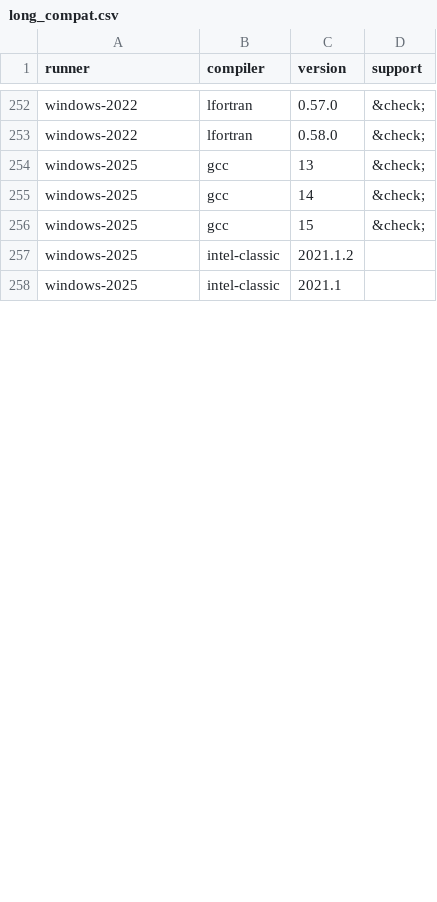
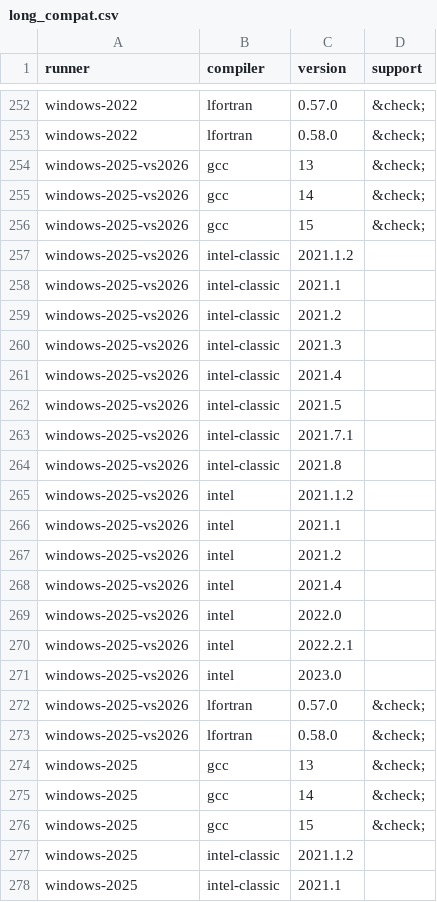
Before and after one commit to fortran-lang/setup-fortran, a CSV file: .github/compat/long_compat.csv, drawn as a sheet; only a part is shown, gaps mark what is left out; the diff covers the shown part only; the diff names each change by its address in the sheet, - before the commit and + after, or states it on an @@ line.

```diff
--- a/.github/compat/long_compat.csv
+++ b/.github/compat/long_compat.csv
+row 254: windows-2025-vs2026 | gcc | 13 | &check;
+row 255: windows-2025-vs2026 | gcc | 14 | &check;
+row 256: windows-2025-vs2026 | gcc | 15 | &check;
+row 257: windows-2025-vs2026 | intel-classic | 2021.1.2
+row 258: windows-2025-vs2026 | intel-classic | 2021.1
+row 259: windows-2025-vs2026 | intel-classic | 2021.2
+row 260: windows-2025-vs2026 | intel-classic | 2021.3
+row 261: windows-2025-vs2026 | intel-classic | 2021.4
+row 262: windows-2025-vs2026 | intel-classic | 2021.5
+row 263: windows-2025-vs2026 | intel-classic | 2021.7.1
+row 264: windows-2025-vs2026 | intel-classic | 2021.8
+row 265: windows-2025-vs2026 | intel | 2021.1.2
+row 266: windows-2025-vs2026 | intel | 2021.1
+row 267: windows-2025-vs2026 | intel | 2021.2
+row 268: windows-2025-vs2026 | intel | 2021.4
+row 269: windows-2025-vs2026 | intel | 2022.0
+row 270: windows-2025-vs2026 | intel | 2022.2.1
+row 271: windows-2025-vs2026 | intel | 2023.0
+row 272: windows-2025-vs2026 | lfortran | 0.57.0 | &check;
+row 273: windows-2025-vs2026 | lfortran | 0.58.0 | &check;
```
Also changed, not shown: 13 removed rows elsewhere in this file, .github/compat/compat.csv, 2 other files.
